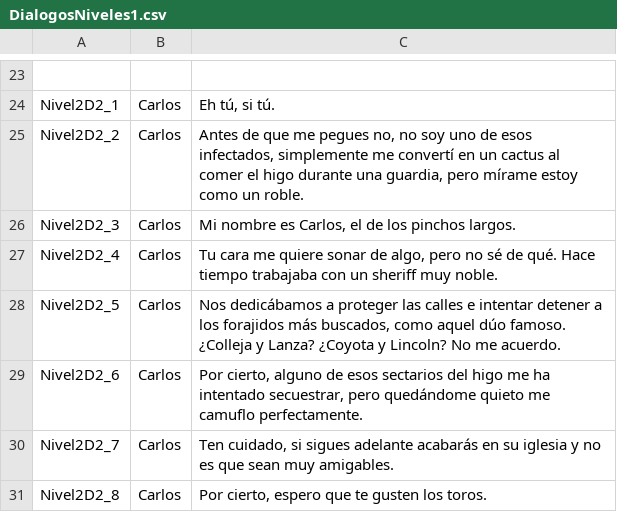
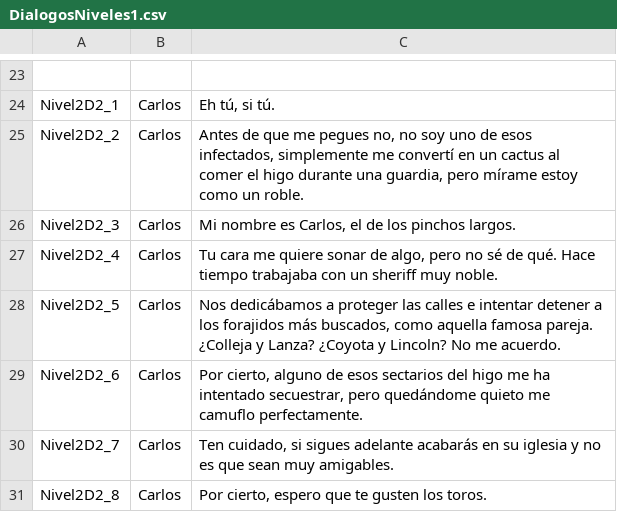
Before and after one commit to TheBigBoneTeam/Proyecto_Coyote, a CSV file: ProyectoCoyote/Assets/Resources/DialogueNPC/DialogosNiveles1.csv, drawn as a sheet; only a part is shown, gaps mark what is left out.

Commit message:
Dialogos tuto y Carlos actualizados

```diff
--- a/ProyectoCoyote/Assets/Resources/DialogueNPC/DialogosNiveles1.csv
+++ b/ProyectoCoyote/Assets/Resources/DialogueNPC/DialogosNiveles1.csv
@@ -27,3 +27,3 @@ Nivel2D2_3;Carlos;Mi nombre es Carlos, el de los pinchos largos.
 Nivel2D2_4;Carlos;Tu cara me quiere sonar de algo, pero no sé de qué. Hace tiempo trabajaba con un sheriff muy noble.
-Nivel2D2_5;Carlos;Nos dedicábamos a proteger las calles e intentar detener a los forajidos más buscados, como aquel dúo famoso. ¿Colleja y Lanza? ¿Coyota y Lincoln? No me acuerdo.
+Nivel2D2_5;Carlos;Nos dedicábamos a proteger las calles e intentar detener a los forajidos más buscados, como aquella famosa pareja. ¿Colleja y Lanza? ¿Coyota y Lincoln? No me acuerdo.
 Nivel2D2_6;Carlos;Por cierto, alguno de esos sectarios del higo me ha intentado secuestrar, pero quedándome quieto me camuflo perfectamente.
```
Also changed, not shown: 1 other file.
